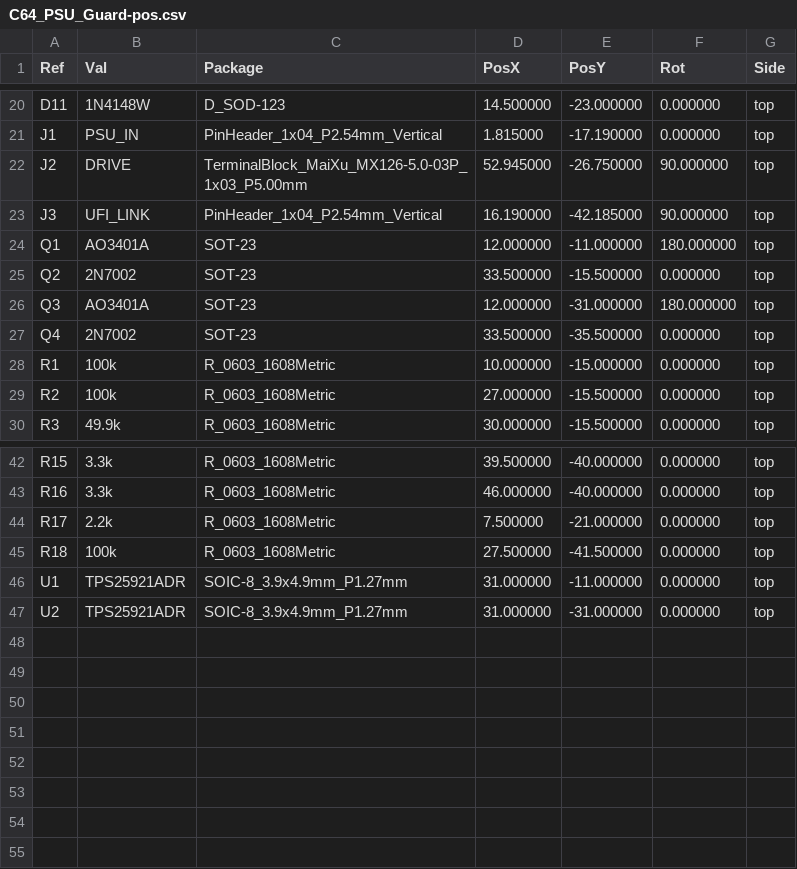
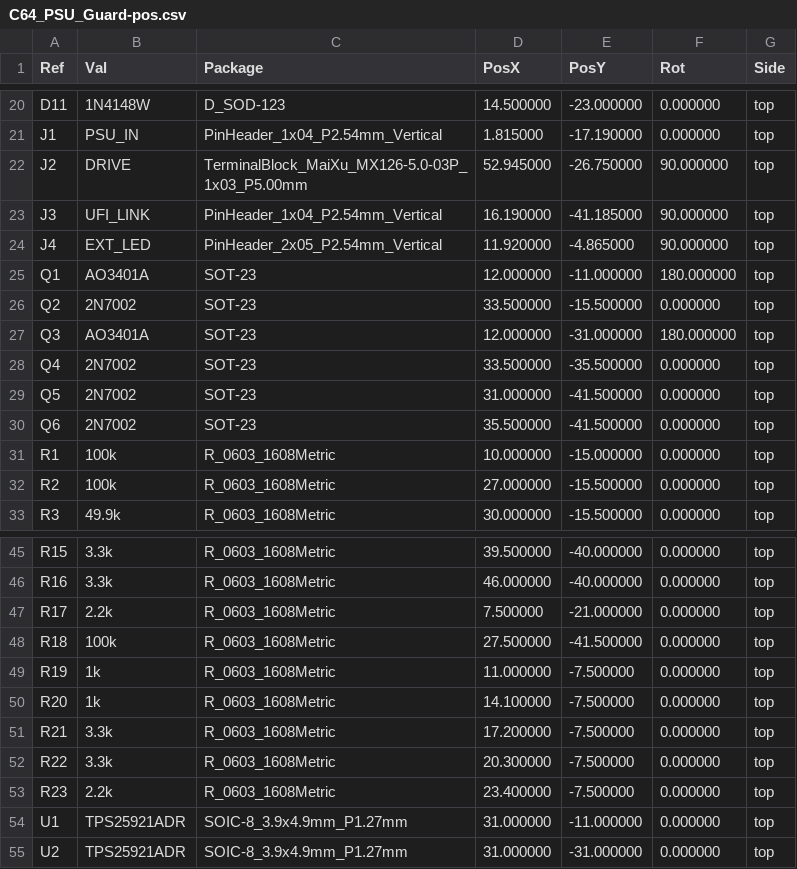
Before and after one commit to Axel051171/UniversalFluxInterface, a CSV file: kicad/C64_PSU_Guard/fertigung/C64_PSU_Guard-pos.csv, drawn as a sheet; only a part is shown, gaps mark what is left out.

Commit message:
C64 PSU Guard: external LED header J4 (2x5, one pair per LED with own series resistor R19-R23, parallel to the on-board LEDs), J3 ERR5/ERR12 now open-drain outputs through 2N7002 inverters Q5/Q6 (the eFuse FLT nodes sit at rail voltage via the red LED chains, up to 12 V, so they must not reach a 3.3 V input directly; high = fault or guard unpowered), README: mapping to UFI Headless J9 (PB6/PB7 with their 2.2k pull-ups, PE0 as OFF); headers 0.5/1 mm off the edge, island vias for pour fragments, GND single-spoke rule for all GND pads, 40 router passes; ERC/DRC 0, fab files regenerated

```diff
--- a/kicad/C64_PSU_Guard/fertigung/C64_PSU_Guard-pos.csv
+++ b/kicad/C64_PSU_Guard/fertigung/C64_PSU_Guard-pos.csv
@@ -22,3 +22,4 @@ Ref,Val,Package,PosX,PosY,Rot,Side
 "J2","DRIVE","TerminalBlock_MaiXu_MX126-5.0-03P_1x03_P5.00mm",52.945000,-26.750000,90.000000,top
-"J3","UFI_LINK","PinHeader_1x04_P2.54mm_Vertical",16.190000,-42.185000,90.000000,top
+"J3","UFI_LINK","PinHeader_1x04_P2.54mm_Vertical",16.190000,-41.185000,90.000000,top
+"J4","EXT_LED","PinHeader_2x05_P2.54mm_Vertical",11.920000,-4.865000,90.000000,top
 "Q1","AO3401A","SOT-23",12.000000,-11.000000,180.000000,top
@@ -27,2 +28,4 @@ Ref,Val,Package,PosX,PosY,Rot,Side
 "Q4","2N7002","SOT-23",33.500000,-35.500000,0.000000,top
+"Q5","2N7002","SOT-23",31.000000,-41.500000,0.000000,top
+"Q6","2N7002","SOT-23",35.500000,-41.500000,0.000000,top
 "R1","100k","R_0603_1608Metric",10.000000,-15.000000,0.000000,top
@@ -45,2 +48,7 @@ Ref,Val,Package,PosX,PosY,Rot,Side
 "R18","100k","R_0603_1608Metric",27.500000,-41.500000,0.000000,top
+"R19","1k","R_0603_1608Metric",11.000000,-7.500000,0.000000,top
+"R20","1k","R_0603_1608Metric",14.100000,-7.500000,0.000000,top
+"R21","3.3k","R_0603_1608Metric",17.200000,-7.500000,0.000000,top
+"R22","3.3k","R_0603_1608Metric",20.300000,-7.500000,0.000000,top
+"R23","2.2k","R_0603_1608Metric",23.400000,-7.500000,0.000000,top
 "U1","TPS25921ADR","SOIC-8_3.9x4.9mm_P1.27mm",31.000000,-11.000000,0.000000,top
```
Also changed, not shown: kicad/C64_PSU_Guard/fertigung/C64_PSU_Guard-bom-jlc.csv, kicad/C64_PSU_Guard/fertigung/C64_PSU_Guard-bom.csv, 29 other files.
